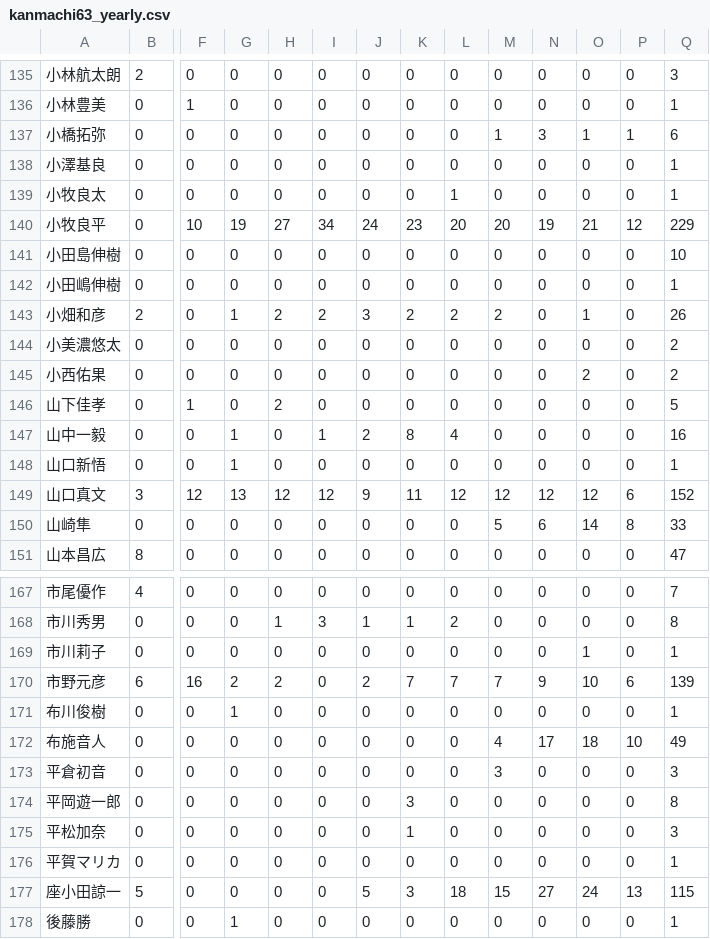
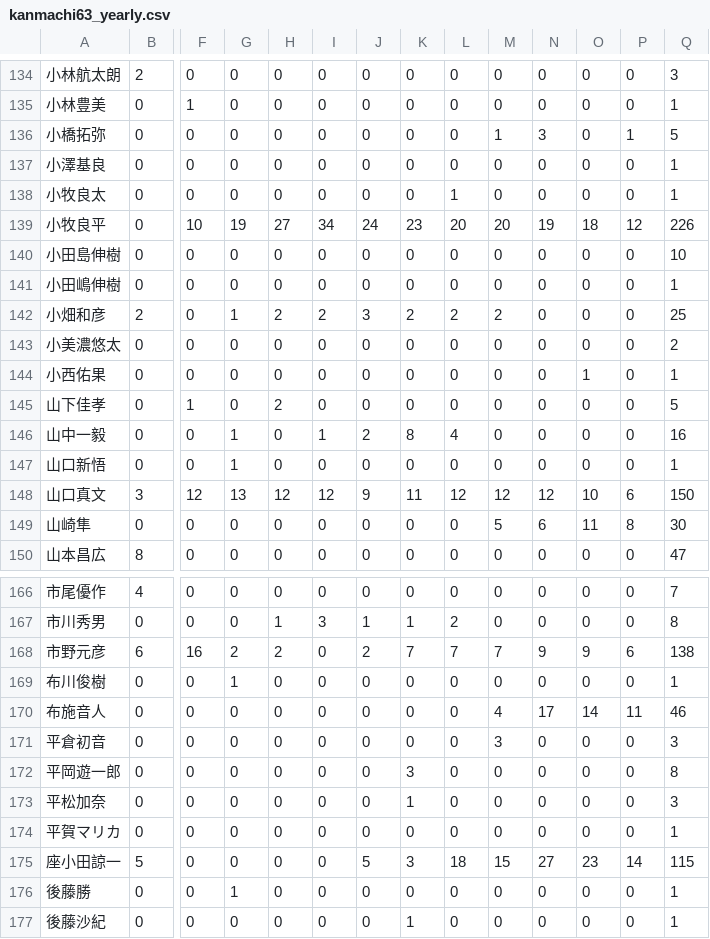
Before and after one commit to torunishijima/kanmachi63-stats, a CSV file: kanmachi63_yearly.csv, drawn as a sheet; only a part is shown, gaps mark what is left out; the shorter side is filled out with more unchanged rows; removed rows and columns are numbered as before the commit, all else as after; rows hold the shown columns only; the diff covers the shown part only; the diff names each change by its address in the sheet, - before the commit and + after, or states it on an @@ line.

```diff
--- a/kanmachi63_yearly.csv
+++ b/kanmachi63_yearly.csv
-O136: 1
+O136: 0
-Q136: 6
+Q136: 5
-O139: 21
+O139: 18
-Q139: 229
+Q139: 226
-O142: 1
+O142: 0
-Q142: 26
+Q142: 25
-O144: 2
+O144: 1
-Q144: 2
+Q144: 1
-O148: 12
+O148: 10
-Q148: 152
+Q148: 150
-O149: 14
+O149: 11
-Q149: 33
+Q149: 30
-row 169: 市川莉子 | 0 | 0 | 0 | 0 | 0 | 0 | 0 | 0 | 0 | 0 | 1 | 0 | 1
-O168: 10
+O168: 9
-Q168: 139
+Q168: 138
-O170: 18
+O170: 14
-P170: 10
+P170: 11
-Q170: 49
+Q170: 46
-O175: 24
+O175: 23
-P175: 13
+P175: 14
```
Also changed, not shown: 2 removed rows and 95 edited cells elsewhere in this file, kanmachi63_stats.csv, 6 other files.
